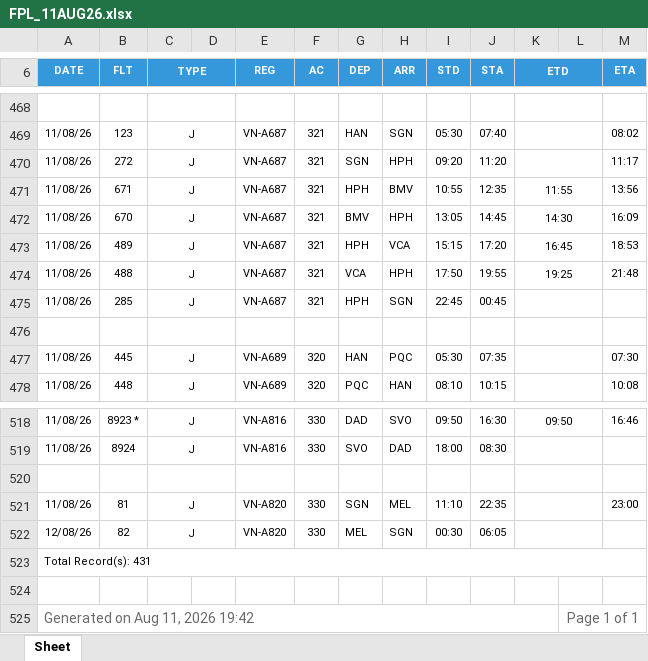
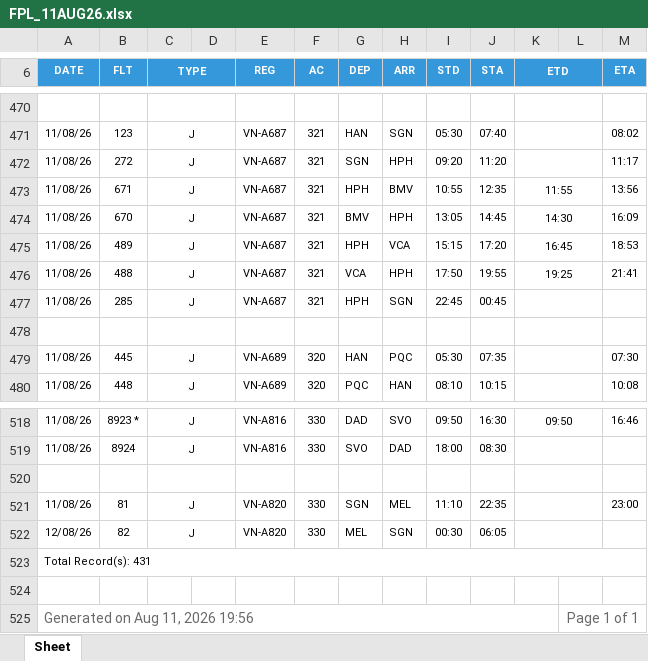
Before and after one commit to tlgsvj/lc, an Excel workbook: Data/FlightPlan/FPL_11AUG26.xlsx, sheet Sheet, drawn as a sheet; only a part is shown, gaps mark what is left out; values as stored, in another font and other column widths than the file's, no borders; charts and pictures not drawn; addresses are those after the commit; the diff covers the shown part only; the diff names each change by its address in the sheet, - before the commit and + after, or states it on an @@ line.

```diff
--- a/Data/FlightPlan/FPL_11AUG26.xlsx (sheet Sheet)
+++ b/Data/FlightPlan/FPL_11AUG26.xlsx (sheet Sheet)
-M476 (ETA): 21:48
+M476 (ETA): 21:41
-A525 (DATE): Generated on Aug 11, 2026 19:42
+A525 (DATE): Generated on Aug 11, 2026 19:56
```
Also changed, not shown: 4 added rows, 4 removed rows and 7 edited cells elsewhere in this sheet.
